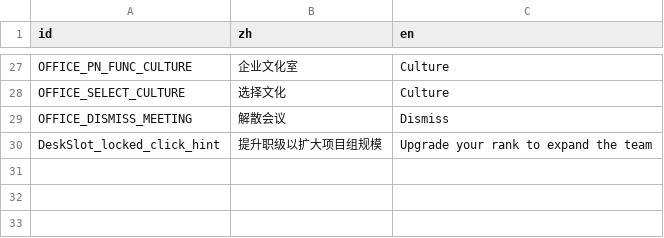
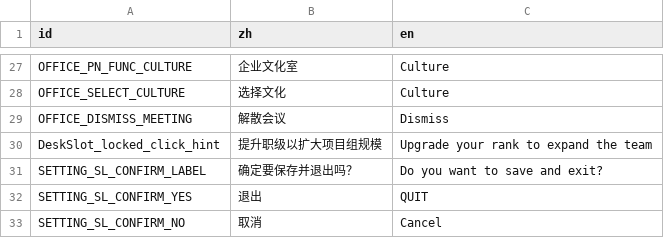
Before and after one commit to TenningYaya/managing-up, a CSV file: language/ingame.csv, drawn as a sheet; only a part is shown, gaps mark what is left out; the diff names each change by its address in the sheet, - before the commit and + after, or states it on an @@ line.

```diff
--- a/language/ingame.csv
+++ b/language/ingame.csv
+row 31: SETTING_SL_CONFIRM_LABEL | 确定要保存并退出吗？ | Do you want to save and exit?
+row 32: SETTING_SL_CONFIRM_YES | 退出 | QUIT
+row 33: SETTING_SL_CONFIRM_NO | 取消 | Cancel
```
Also changed, not shown: 3 other files.
